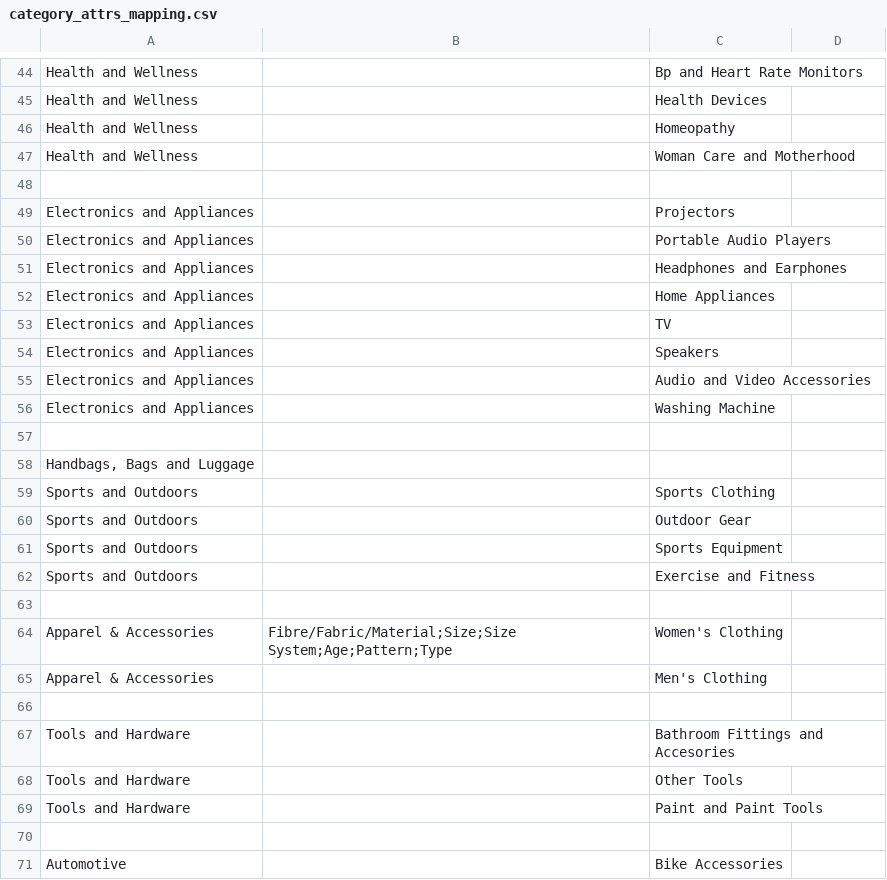
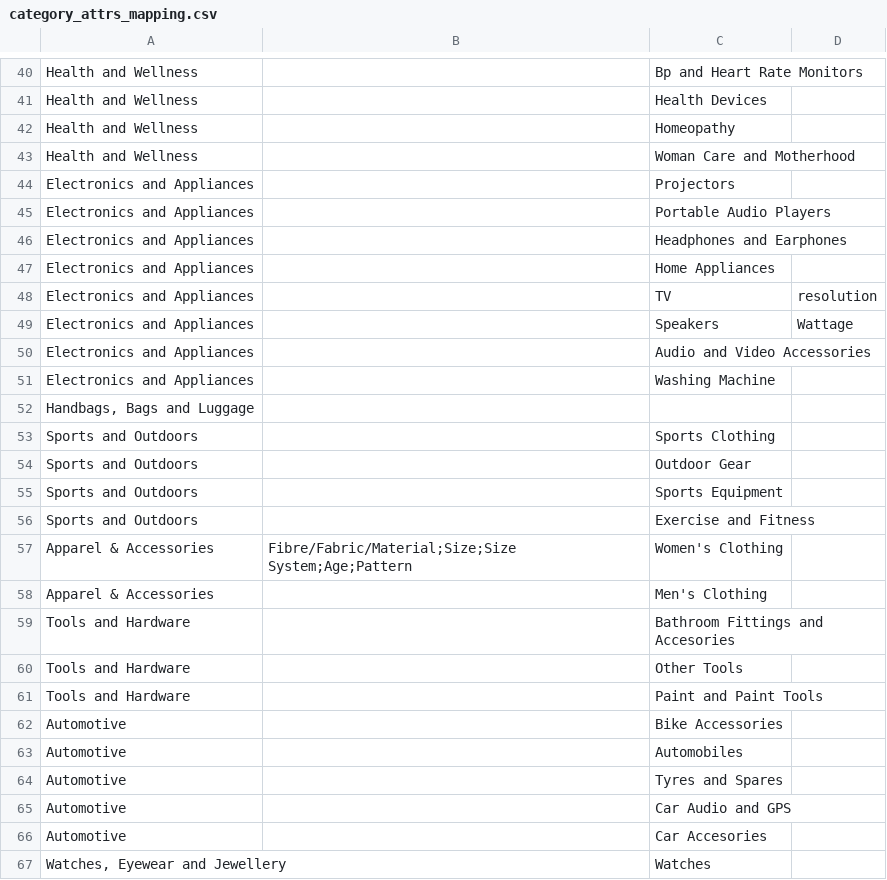
Before and after one commit to mohitt008/dg_score, a CSV file: cataloguing_ui/data/category_attrs_mapping.csv, drawn as a sheet; only a part is shown, gaps mark what is left out; the shorter side is filled out with more unchanged rows; the diff covers the shown part only.

```diff
--- a/cataloguing_ui/data/category_attrs_mapping.csv
+++ b/cataloguing_ui/data/category_attrs_mapping.csv
@@ -47,3 +43,2 @@ Health and Wellness,,Homeopathy,
 Health and Wellness,,Woman Care and Motherhood,
-,,,
 Electronics and Appliances,,Projectors,
@@ -52,7 +47,6 @@ Electronics and Appliances,,Headphones and Earphones,
 Electronics and Appliances,,Home Appliances,
-Electronics and Appliances,,TV,
-Electronics and Appliances,,Speakers,
+Electronics and Appliances,,TV,resolution
+Electronics and Appliances,,Speakers,Wattage
 Electronics and Appliances,,Audio and Video Accessories,
 Electronics and Appliances,,Washing Machine,
-,,,
 "Handbags, Bags and Luggage",,,
@@ -62,6 +56,4 @@ Sports and Outdoors,,Sports Equipment,
 Sports and Outdoors,,Exercise and Fitness,
-,,,
-Apparel & Accessories,Fibre/Fabric/Material;Size;Size System;Age;Pattern;Type,Women's Clothing,
+Apparel & Accessories,Fibre/Fabric/Material;Size;Size System;Age;Pattern,Women's Clothing,
 Apparel & Accessories,,Men's Clothing,
-,,,
 Tools and Hardware,,Bathroom Fittings and Accesories,
@@ -69,3 +61,2 @@ Tools and Hardware,,Other Tools,
 Tools and Hardware,,Paint and Paint Tools,
-,,,
 Automotive,,Bike Accessories,
```
Also changed, not shown: 2 added rows, 11 removed rows and 13 edited cells elsewhere in this file, 2 other files.
